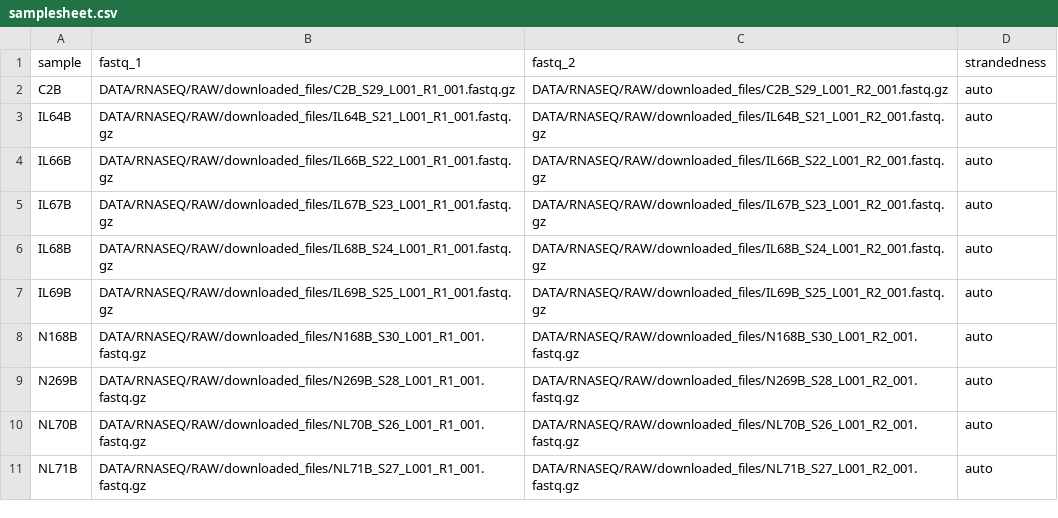
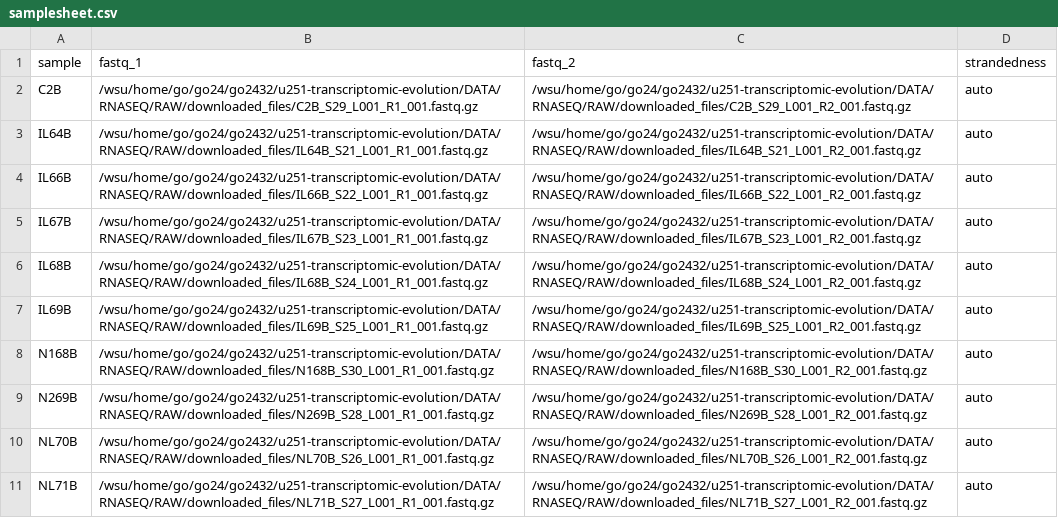
Before and after one commit to Gregory-Schwing-MD-PhD/u251-transcriptomic-evolution, a CSV file: ANALYSIS/samplesheet.csv, drawn as a sheet.

```diff
--- a/ANALYSIS/samplesheet.csv
+++ b/ANALYSIS/samplesheet.csv
@@ -1,11 +1,11 @@
 sample,fastq_1,fastq_2,strandedness
-C2B,DATA/RNASEQ/RAW/downloaded_files/C2B_S29_L001_R1_001.fastq.gz,DATA/RNASEQ/RAW/downloaded_files/C2B_S29_L001_R2_001.fastq.gz,auto
-IL64B,DATA/RNASEQ/RAW/downloaded_files/IL64B_S21_L001_R1_001.fastq.gz,DATA/RNASEQ/RAW/downloaded_files/IL64B_S21_L001_R2_001.fastq.gz,auto
-IL66B,DATA/RNASEQ/RAW/downloaded_files/IL66B_S22_L001_R1_001.fastq.gz,DATA/RNASEQ/RAW/downloaded_files/IL66B_S22_L001_R2_001.fastq.gz,auto
-IL67B,DATA/RNASEQ/RAW/downloaded_files/IL67B_S23_L001_R1_001.fastq.gz,DATA/RNASEQ/RAW/downloaded_files/IL67B_S23_L001_R2_001.fastq.gz,auto
-IL68B,DATA/RNASEQ/RAW/downloaded_files/IL68B_S24_L001_R1_001.fastq.gz,DATA/RNASEQ/RAW/downloaded_files/IL68B_S24_L001_R2_001.fastq.gz,auto
-IL69B,DATA/RNASEQ/RAW/downloaded_files/IL69B_S25_L001_R1_001.fastq.gz,DATA/RNASEQ/RAW/downloaded_files/IL69B_S25_L001_R2_001.fastq.gz,auto
-N168B,DATA/RNASEQ/RAW/downloaded_files/N168B_S30_L001_R1_001.fastq.gz,DATA/RNASEQ/RAW/downloaded_files/N168B_S30_L001_R2_001.fastq.gz,auto
-N269B,DATA/RNASEQ/RAW/downloaded_files/N269B_S28_L001_R1_001.fastq.gz,DATA/RNASEQ/RAW/downloaded_files/N269B_S28_L001_R2_001.fastq.gz,auto
-NL70B,DATA/RNASEQ/RAW/downloaded_files/NL70B_S26_L001_R1_001.fastq.gz,DATA/RNASEQ/RAW/downloaded_files/NL70B_S26_L001_R2_001.fastq.gz,auto
-NL71B,DATA/RNASEQ/RAW/downloaded_files/NL71B_S27_L001_R1_001.fastq.gz,DATA/RNASEQ/RAW/downloaded_files/NL71B_S27_L001_R2_001.fastq.gz,auto
+C2B,/wsu/home/go/go24/go2432/u251-transcriptomic-evolution/DATA/RNASEQ/RAW/downloaded_files/C2B_S29_L001_R1_001.fastq.gz,/wsu/home/go/go24/go2432/u251-transcriptomic-evolution/DATA/RNASEQ/RAW/downloaded_files/C2B_S29_L001_R2_001.fastq.gz,auto
+IL64B,/wsu/home/go/go24/go2432/u251-transcriptomic-evolution/DATA/RNASEQ/RAW/downloaded_files/IL64B_S21_L001_R1_001.fastq.gz,/wsu/home/go/go24/go2432/u251-transcriptomic-evolution/DATA/RNASEQ/RAW/downloaded_files/IL64B_S21_L001_R2_001.fastq.gz,auto
+IL66B,/wsu/home/go/go24/go2432/u251-transcriptomic-evolution/DATA/RNASEQ/RAW/downloaded_files/IL66B_S22_L001_R1_001.fastq.gz,/wsu/home/go/go24/go2432/u251-transcriptomic-evolution/DATA/RNASEQ/RAW/downloaded_files/IL66B_S22_L001_R2_001.fastq.gz,auto
+IL67B,/wsu/home/go/go24/go2432/u251-transcriptomic-evolution/DATA/RNASEQ/RAW/downloaded_files/IL67B_S23_L001_R1_001.fastq.gz,/wsu/home/go/go24/go2432/u251-transcriptomic-evolution/DATA/RNASEQ/RAW/downloaded_files/IL67B_S23_L001_R2_001.fastq.gz,auto
+IL68B,/wsu/home/go/go24/go2432/u251-transcriptomic-evolution/DATA/RNASEQ/RAW/downloaded_files/IL68B_S24_L001_R1_001.fastq.gz,/wsu/home/go/go24/go2432/u251-transcriptomic-evolution/DATA/RNASEQ/RAW/downloaded_files/IL68B_S24_L001_R2_001.fastq.gz,auto
+IL69B,/wsu/home/go/go24/go2432/u251-transcriptomic-evolution/DATA/RNASEQ/RAW/downloaded_files/IL69B_S25_L001_R1_001.fastq.gz,/wsu/home/go/go24/go2432/u251-transcriptomic-evolution/DATA/RNASEQ/RAW/downloaded_files/IL69B_S25_L001_R2_001.fastq.gz,auto
+N168B,/wsu/home/go/go24/go2432/u251-transcriptomic-evolution/DATA/RNASEQ/RAW/downloaded_files/N168B_S30_L001_R1_001.fastq.gz,/wsu/home/go/go24/go2432/u251-transcriptomic-evolution/DATA/RNASEQ/RAW/downloaded_files/N168B_S30_L001_R2_001.fastq.gz,auto
+N269B,/wsu/home/go/go24/go2432/u251-transcriptomic-evolution/DATA/RNASEQ/RAW/downloaded_files/N269B_S28_L001_R1_001.fastq.gz,/wsu/home/go/go24/go2432/u251-transcriptomic-evolution/DATA/RNASEQ/RAW/downloaded_files/N269B_S28_L001_R2_001.fastq.gz,auto
+NL70B,/wsu/home/go/go24/go2432/u251-transcriptomic-evolution/DATA/RNASEQ/RAW/downloaded_files/NL70B_S26_L001_R1_001.fastq.gz,/wsu/home/go/go24/go2432/u251-transcriptomic-evolution/DATA/RNASEQ/RAW/downloaded_files/NL70B_S26_L001_R2_001.fastq.gz,auto
+NL71B,/wsu/home/go/go24/go2432/u251-transcriptomic-evolution/DATA/RNASEQ/RAW/downloaded_files/NL71B_S27_L001_R1_001.fastq.gz,/wsu/home/go/go24/go2432/u251-transcriptomic-evolution/DATA/RNASEQ/RAW/downloaded_files/NL71B_S27_L001_R2_001.fastq.gz,auto
```
Also changed, not shown: ANALYSIS/samplesheet_host.csv.
